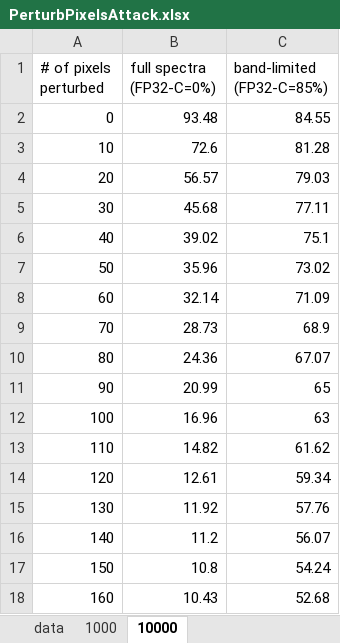
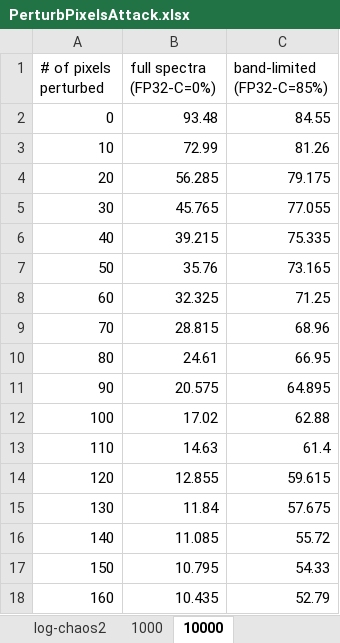
Before and after one commit to adam-dziedzic/bandlimited-cnns, an Excel workbook: results/PerturbPixelsAttack.xlsx, sheet 10000, drawn as a sheet; only a part is shown; values as stored, in another font and other column widths than the file's, no borders; charts and pictures not drawn; the diff covers the shown part only; the diff names each change by its address in the sheet, - before the commit and + after, or states it on an @@ line.

```diff
--- a/results/PerturbPixelsAttack.xlsx (sheet 10000)
+++ b/results/PerturbPixelsAttack.xlsx (sheet 10000)
+sheet tab: log-chaos2
-B3 (full spectra (FP32-C=0%)): 72.6
+B3 (full spectra (FP32-C=0%)): 72.99
-C3 (band-limited (FP32-C=85%)): 81.28
+C3 (band-limited (FP32-C=85%)): 81.26
-B4 (full spectra (FP32-C=0%)): 56.57
+B4 (full spectra (FP32-C=0%)): 56.285
-C4 (band-limited (FP32-C=85%)): 79.03
+C4 (band-limited (FP32-C=85%)): 79.175
-B5 (full spectra (FP32-C=0%)): 45.68
+B5 (full spectra (FP32-C=0%)): 45.765
-C5 (band-limited (FP32-C=85%)): 77.11
+C5 (band-limited (FP32-C=85%)): 77.055
-B6 (full spectra (FP32-C=0%)): 39.02
+B6 (full spectra (FP32-C=0%)): 39.215
-C6 (band-limited (FP32-C=85%)): 75.1
+C6 (band-limited (FP32-C=85%)): 75.335
-B7 (full spectra (FP32-C=0%)): 35.96
+B7 (full spectra (FP32-C=0%)): 35.76
-C7 (band-limited (FP32-C=85%)): 73.02
+C7 (band-limited (FP32-C=85%)): 73.165
-B8 (full spectra (FP32-C=0%)): 32.14
+B8 (full spectra (FP32-C=0%)): 32.325
-C8 (band-limited (FP32-C=85%)): 71.09
+C8 (band-limited (FP32-C=85%)): 71.25
-B9 (full spectra (FP32-C=0%)): 28.73
+B9 (full spectra (FP32-C=0%)): 28.815
-C9 (band-limited (FP32-C=85%)): 68.9
+C9 (band-limited (FP32-C=85%)): 68.96
-B10 (full spectra (FP32-C=0%)): 24.36
+B10 (full spectra (FP32-C=0%)): 24.61
-C10 (band-limited (FP32-C=85%)): 67.07
+C10 (band-limited (FP32-C=85%)): 66.95
-B11 (full spectra (FP32-C=0%)): 20.99
+B11 (full spectra (FP32-C=0%)): 20.575
-C11 (band-limited (FP32-C=85%)): 65
+C11 (band-limited (FP32-C=85%)): 64.895
-B12 (full spectra (FP32-C=0%)): 16.96
+B12 (full spectra (FP32-C=0%)): 17.02
-C12 (band-limited (FP32-C=85%)): 63
+C12 (band-limited (FP32-C=85%)): 62.88
-B13 (full spectra (FP32-C=0%)): 14.82
+B13 (full spectra (FP32-C=0%)): 14.63
-C13 (band-limited (FP32-C=85%)): 61.62
+C13 (band-limited (FP32-C=85%)): 61.4
-B14 (full spectra (FP32-C=0%)): 12.61
+B14 (full spectra (FP32-C=0%)): 12.855
-C14 (band-limited (FP32-C=85%)): 59.34
+C14 (band-limited (FP32-C=85%)): 59.615
-B15 (full spectra (FP32-C=0%)): 11.92
+B15 (full spectra (FP32-C=0%)): 11.84
-C15 (band-limited (FP32-C=85%)): 57.76
+C15 (band-limited (FP32-C=85%)): 57.675
-B16 (full spectra (FP32-C=0%)): 11.2
+B16 (full spectra (FP32-C=0%)): 11.085
-C16 (band-limited (FP32-C=85%)): 56.07
+C16 (band-limited (FP32-C=85%)): 55.72
-B17 (full spectra (FP32-C=0%)): 10.8
+B17 (full spectra (FP32-C=0%)): 10.795
-C17 (band-limited (FP32-C=85%)): 54.24
+C17 (band-limited (FP32-C=85%)): 54.33
-B18 (full spectra (FP32-C=0%)): 10.43
+B18 (full spectra (FP32-C=0%)): 10.435
-C18 (band-limited (FP32-C=85%)): 52.68
+C18 (band-limited (FP32-C=85%)): 52.79
```
Also changed, not shown: 166 edited cells elsewhere in this sheet, sheet data, other sheet tabs, formulas that keep their value, charts or pictures, results/ContrastBasedAttack.xlsx, results/SpatialBasedAttacksMadry.xlsx, 7 other files.
